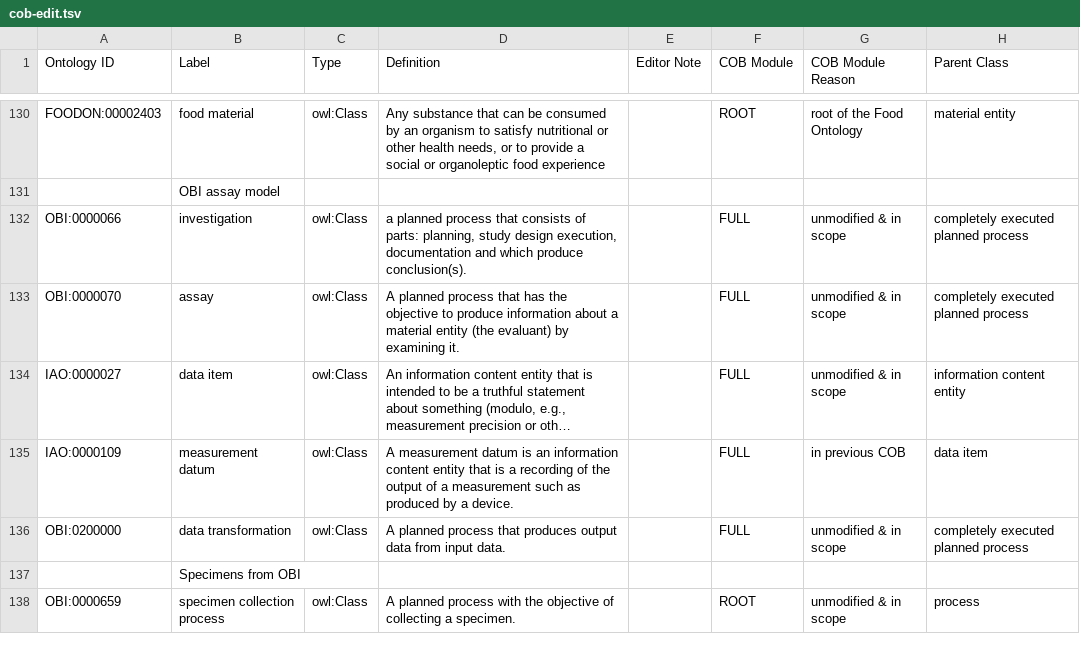
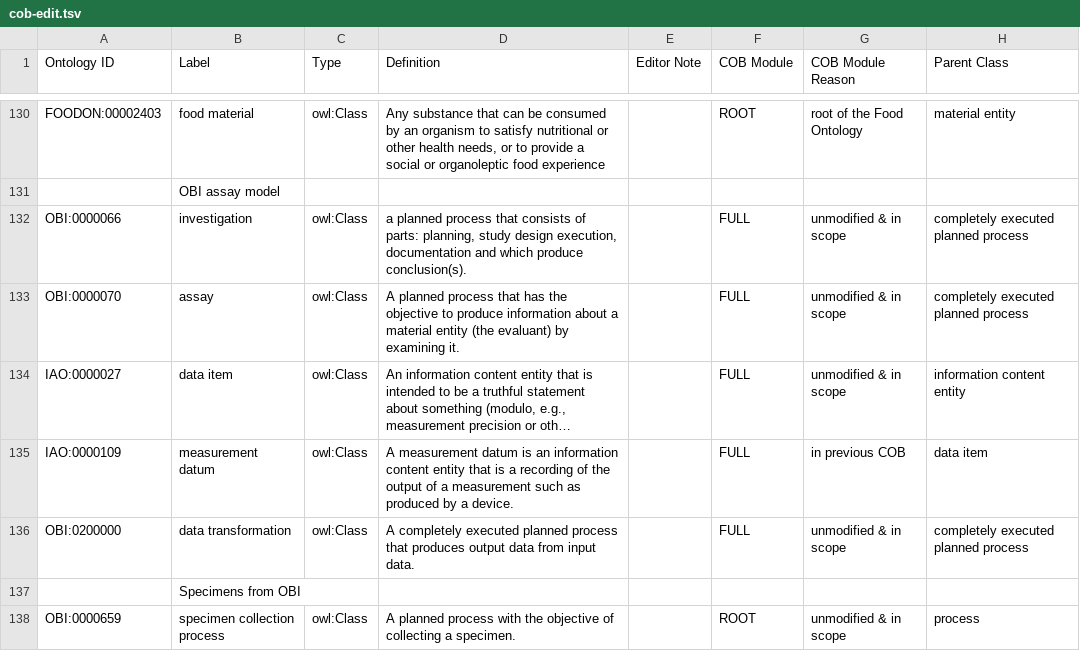
Before and after one commit to OBOFoundry/COB, a TSV file: src/ontology/cob-edit.tsv, drawn as a sheet; only a part is shown, gaps mark what is left out; long unchanged cells end in …; the diff names each change by its address in the sheet, - before the commit and + after, or states it on an @@ line.

Commit message:
Update textual definition of 'data transformation'

```diff
--- a/src/ontology/cob-edit.tsv
+++ b/src/ontology/cob-edit.tsv
-D136 (Definition): A planned process…
+D136 (Definition): A completely executed planned process…
```
